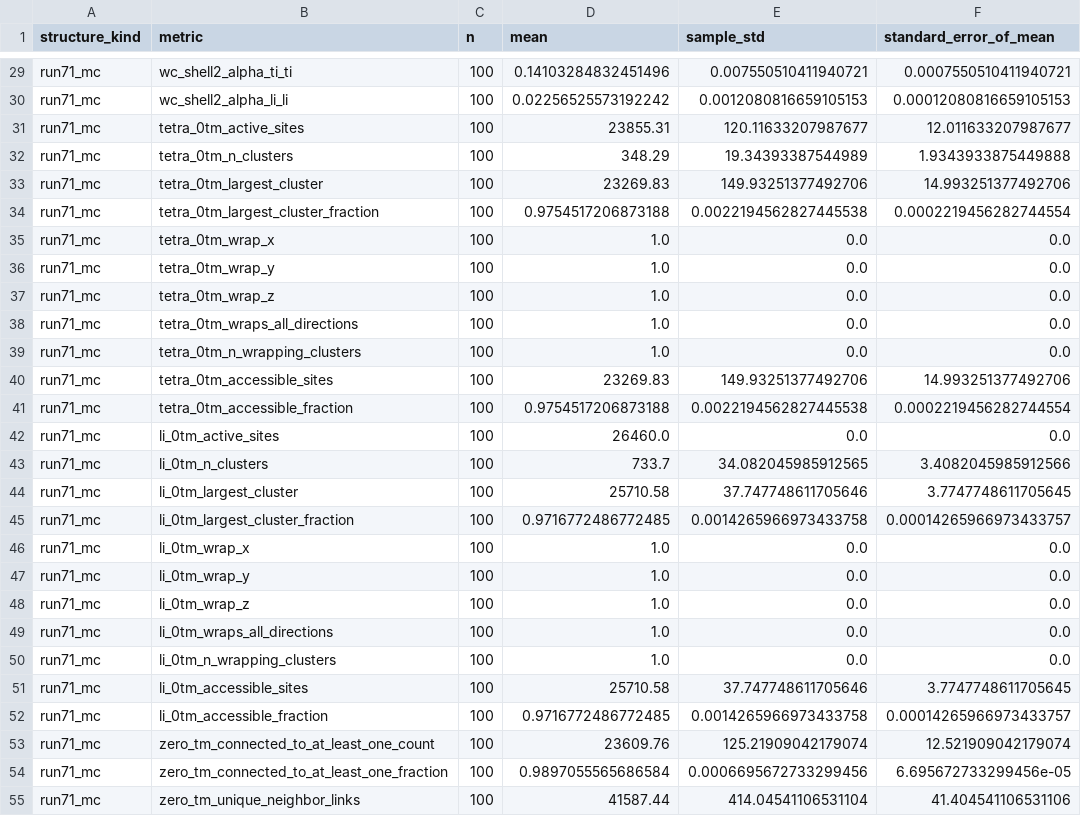
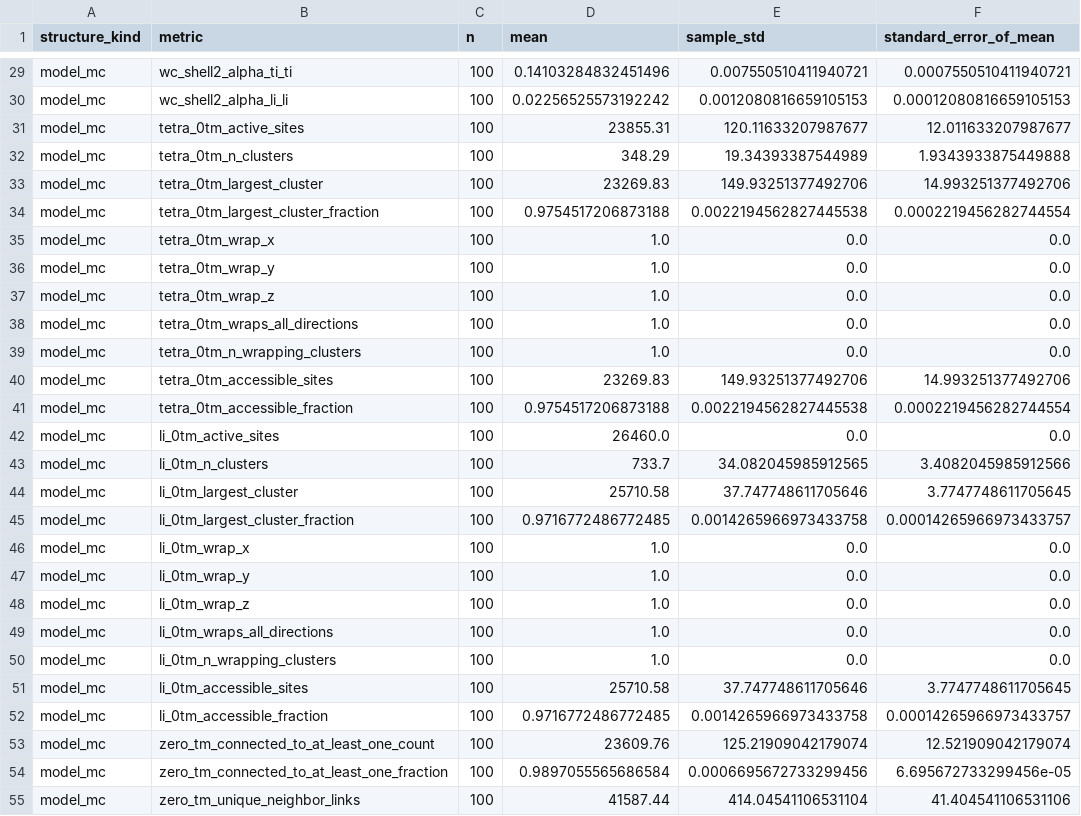
Before and after one commit to samyulethompson/LiTiOFDiffuseScattering, a CSV file: figures/figure_4/data/ensemble_summary.csv, drawn as a sheet; only a part is shown, gaps mark what is left out; the diff covers the shown part only; the diff names each change by its address in the sheet, - before the commit and + after, or states it on an @@ line.

Commit message:
Document installation and demos with an example model cell

```diff
--- a/figures/figure_4/data/ensemble_summary.csv
+++ b/figures/figure_4/data/ensemble_summary.csv
-A29:A55 (structure_kind): run71_mc
+A29:A55 (structure_kind): model_mc
```
Also changed, not shown: 41 edited cells elsewhere in this file, 13 other files.
